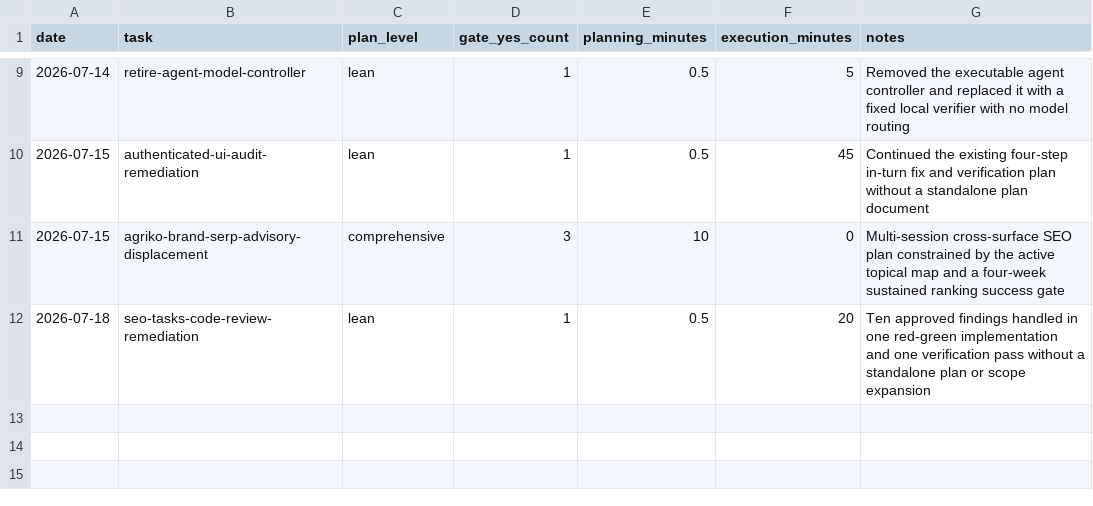
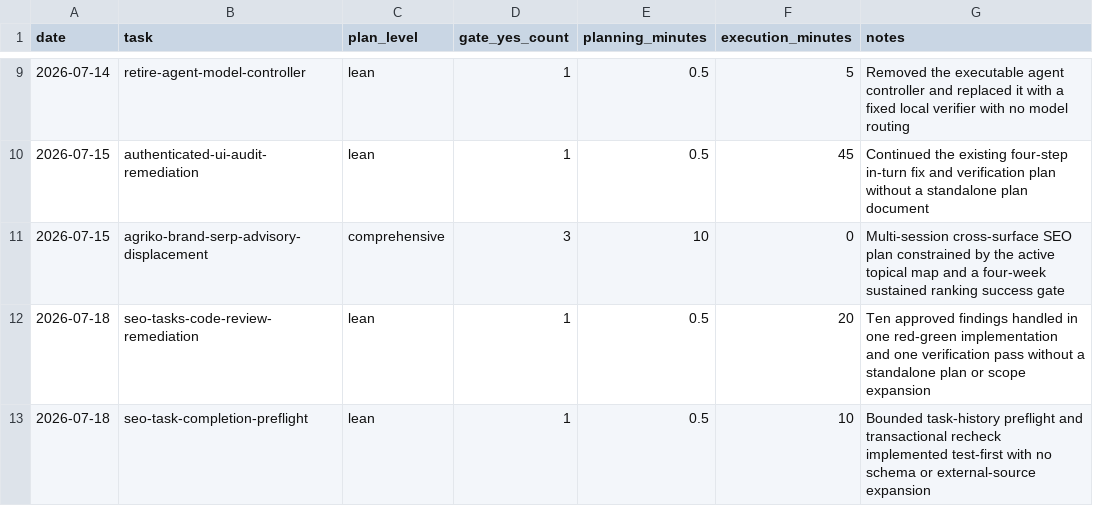
Before and after one commit to d2gdev/AgrikoPh-autopilot, a CSV file: docs/planning-metrics.csv, drawn as a sheet; only a part is shown, gaps mark what is left out.

Commit message:
feat: preflight SEO task completion

```diff
--- a/docs/planning-metrics.csv
+++ b/docs/planning-metrics.csv
@@ -12 +12,2 @@ date,task,plan_level,gate_yes_count,planning_minutes,execution_minutes,notes
 2026-07-18,seo-tasks-code-review-remediation,lean,1,0.5,20,Ten approved findings handled in one red-green implementation and one verification pass without a standalone plan or scope expansion
+2026-07-18,seo-task-completion-preflight,lean,1,0.5,10,Bounded task-history preflight and transactional recheck implemented test-first with no schema or external-source expansion
```
Also changed, not shown: 8 other files.
